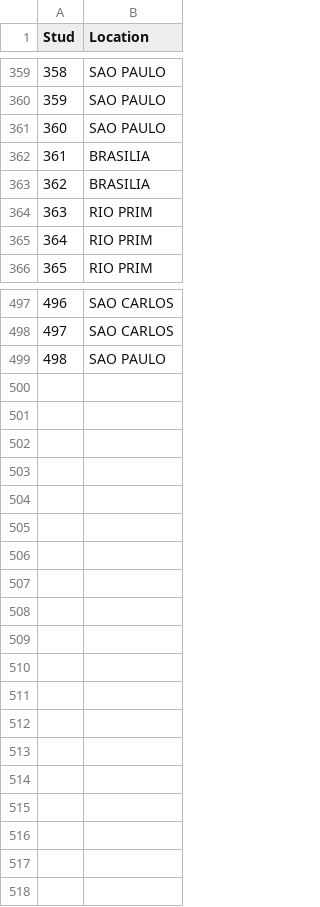
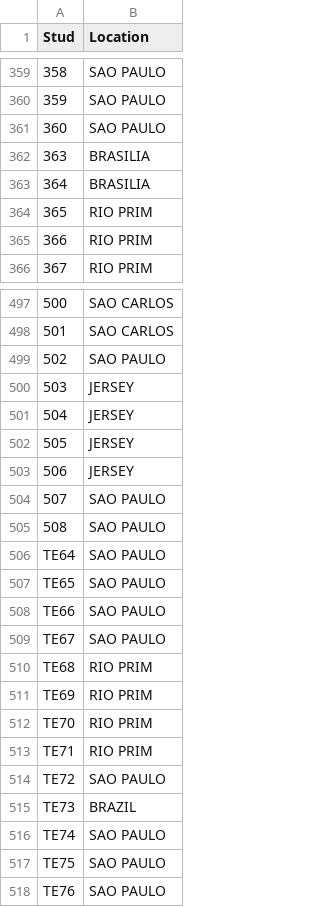
Before and after one commit to wesllews/LabBMC, a CSV file: Inserts/individual/individual_merge.csv, drawn as a sheet; only a part is shown, gaps mark what is left out; the diff names each change by its address in the sheet, - before the commit and + after, or states it on an @@ line.

Commit message:
Histórico inserido (COMPLETO)
# Para Fazer Hoje(12/03) - Part 1
- O insert de datas e id_especificos precisam ser validados pq nem sempre eles vão existir. Para isso utilizar 'if inline' para trocar 'NA' por valor NULL.

- Fazer insert do histórico dos indivíduos

- Remover linhas vazias do BLT_historic.csv, pois nelas tinham as observações de morte e não mais validas.

- Continuar o script inserte_historic.py a partir da linha 102 e trabalhar com as conversão das variáveis pra texto, criando a variavel dos inserts sql.

# Feito:
- Confirmar se as alterações feitas no SQL do banco de dados estão iguais as feitas no design do banco, en geral foram nas seguintes propriedades:
	- utilizar individual.Studbook como pk ou não e as possíveis recursões necessárias na pagina web.
	- Historic.id_individual(cadastro de histórico dependente do cadastro de indivíduo)
	- Relação das PK entre  tabelas individual e geotypes

- O insert de datas e id_especificos precisam ser validados pq nem sempre eles vão existir. Para isso utilizar 'if inline' para trocar 'NA' por valor NULL.

- Fazer insert do histórico dos indivíduos

- Remover linhas vazias do BLT_historic.csv, pois nelas tinham as observações de morte e não mais validas.

- Continuar o script inserte_historic.py a partir da linha 102 e trabalhar com as conversão das variáveis pra texto, criando a variavel dos inserts sql.

# Próximas Etapas

- Inserir Paternidade dos individuos, tabela kinship.

```diff
--- a/Inserts/individual/individual_merge.csv
+++ b/Inserts/individual/individual_merge.csv
@@ column A (Stud) renumbered between rows 362 and 499 @@
+row 500: 503 | JERSEY
+row 501: 504 | JERSEY
+row 502: 505 | JERSEY
+row 503: 506 | JERSEY
+row 504: 507 | SAO PAULO
+row 505: 508 | SAO PAULO
+row 506: TE64 | SAO PAULO
+row 507: TE65 | SAO PAULO
+row 508: TE66 | SAO PAULO
+row 509: TE67 | SAO PAULO
+row 510: TE68 | RIO PRIM
+row 511: TE69 | RIO PRIM
+row 512: TE70 | RIO PRIM
+row 513: TE71 | RIO PRIM
+row 514: TE72 | SAO PAULO
+row 515: TE73 | BRAZIL
+row 516: TE74 | SAO PAULO
+row 517: TE75 | SAO PAULO
+row 518: TE76 | SAO PAULO
```
Also changed, not shown: Dados/BLT.csv, Inserts/historic/BLT_historic.csv, 8 other files.
